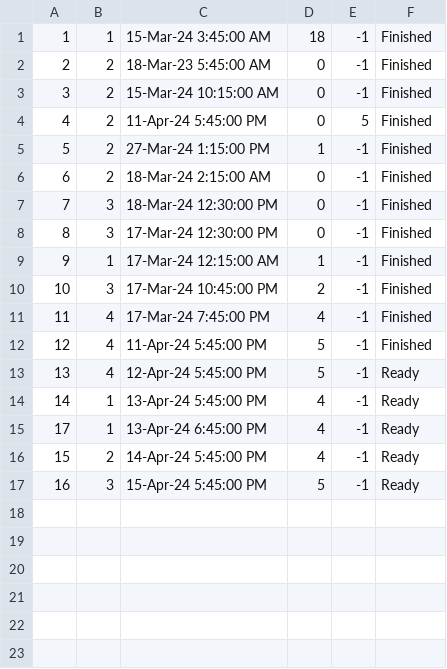
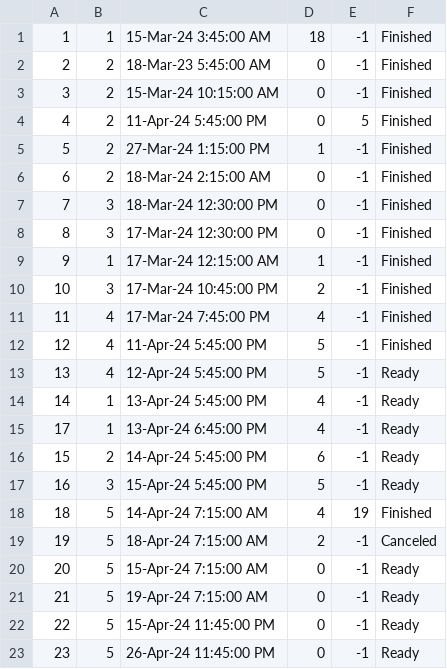
Before and after one commit to VeljkoW/Tourism-Accommodation-Management-App, a CSV file: Resources/Data/tourschedules.csv, drawn as a sheet.

```diff
--- a/Resources/Data/tourschedules.csv
+++ b/Resources/Data/tourschedules.csv
@@ -15,3 +15,9 @@
 17|1|13-Apr-24 6:45:00 PM|4|-1|Ready
-15|2|14-Apr-24 5:45:00 PM|4|-1|Ready
+15|2|14-Apr-24 5:45:00 PM|6|-1|Ready
 16|3|15-Apr-24 5:45:00 PM|5|-1|Ready
+18|5|14-Apr-24 7:15:00 AM|4|19|Finished
+19|5|18-Apr-24 7:15:00 AM|2|-1|Canceled
+20|5|15-Apr-24 7:15:00 AM|0|-1|Ready
+21|5|19-Apr-24 7:15:00 AM|0|-1|Ready
+22|5|15-Apr-24 11:45:00 PM|0|-1|Ready
+23|5|26-Apr-24 11:45:00 PM|0|-1|Ready
```
Also changed, not shown: Resources/Data/images.csv, Resources/Data/tourattendencenotifications.csv, 12 other files.
